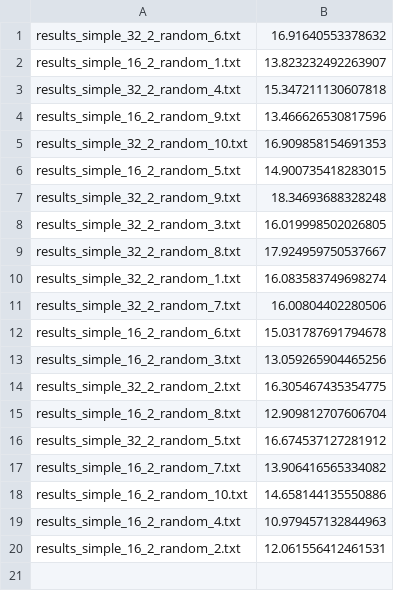
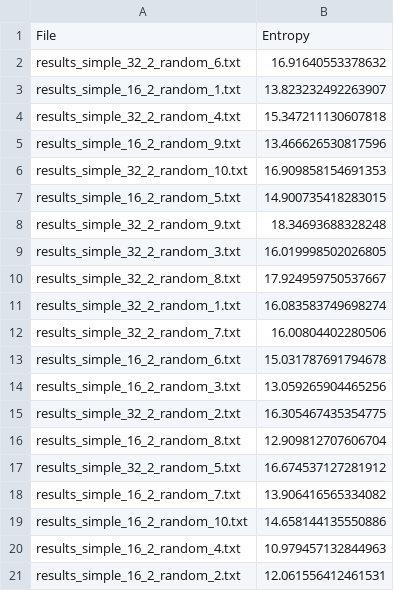
Before and after one commit to JJ/2020-WCCI-variable-attack-surface, a CSV file: results/component-entropy-gecco.csv, drawn as a sheet; the diff names each change by its address in the sheet, - before the commit and + after, or states it on an @@ line.

Commit message:
Computes component-level entropy

```diff
--- a/results/component-entropy-gecco.csv
+++ b/results/component-entropy-gecco.csv
+row 1: File | Entropy
```
Also changed, not shown: 1 other file.
